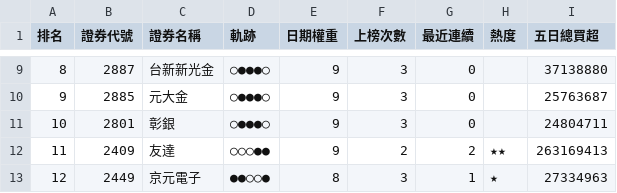
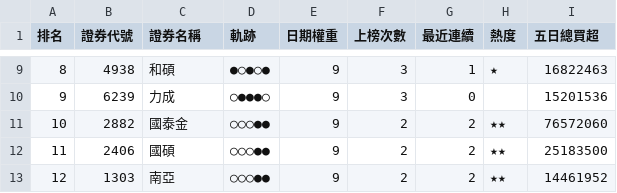
Before and after one commit to SongChiChuang/tw-stock-flow, a CSV file: reports/streak/foreign_streak_top30.csv, drawn as a sheet; only a part is shown, gaps mark what is left out; the diff covers the shown part only.

```diff
--- a/reports/streak/foreign_streak_top30.csv
+++ b/reports/streak/foreign_streak_top30.csv
@@ -9,5 +9,5 @@
-8,2887,台新新光金,○●●●○,9,3,0,,37138880
-9,2885,元大金,○●●●○,9,3,0,,25763687
-10,2801,彰銀,○●●●○,9,3,0,,24804711
-11,2409,友達,○○○●●,9,2,2,★★,263169413
-12,2449,京元電子,●●○○●,8,3,1,★,27334963
+8,4938,和碩,●○●○●,9,3,1,★,16822463
+9,6239,力成,○●●●○,9,3,0,,15201536
+10,2882,國泰金,○○○●●,9,2,2,★★,76572060
+11,2406,國碩,○○○●●,9,2,2,★★,25183500
+12,1303,南亞,○○○●●,9,2,2,★★,14461952
```
Also changed, not shown: 132 edited cells elsewhere in this file, reports/accumulation/foreign_accumulation_top30.csv, 7 other files.
